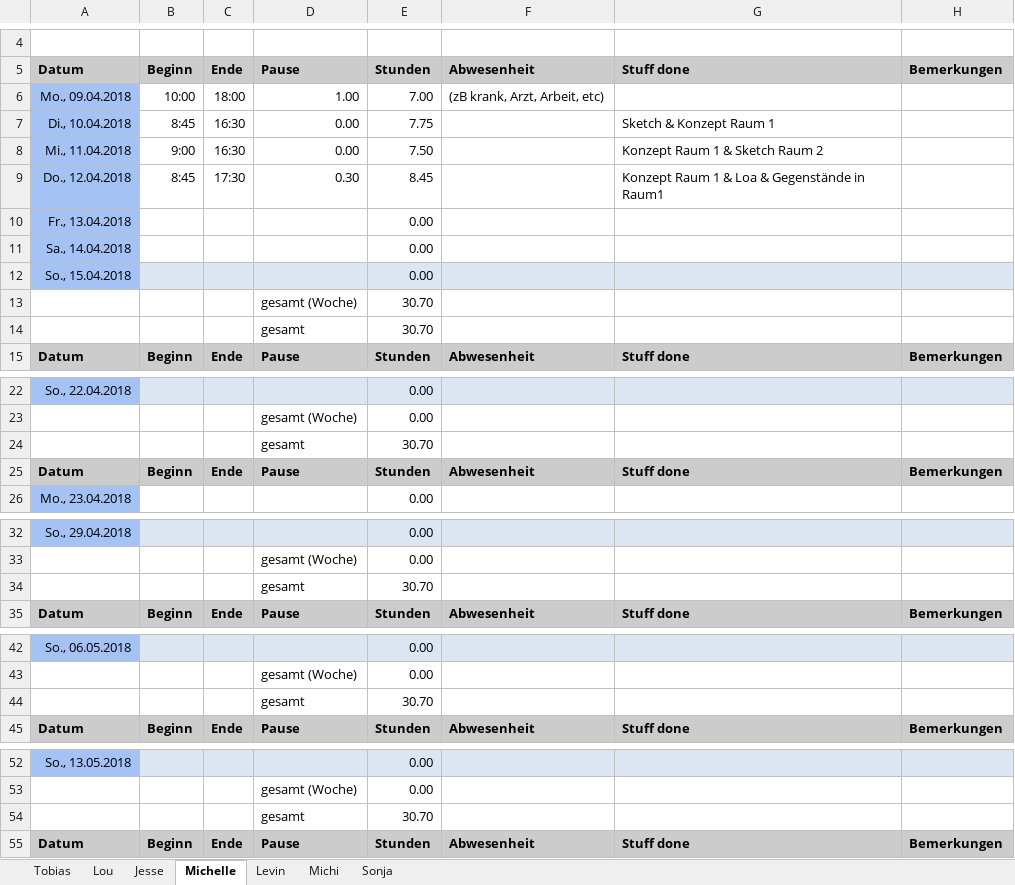
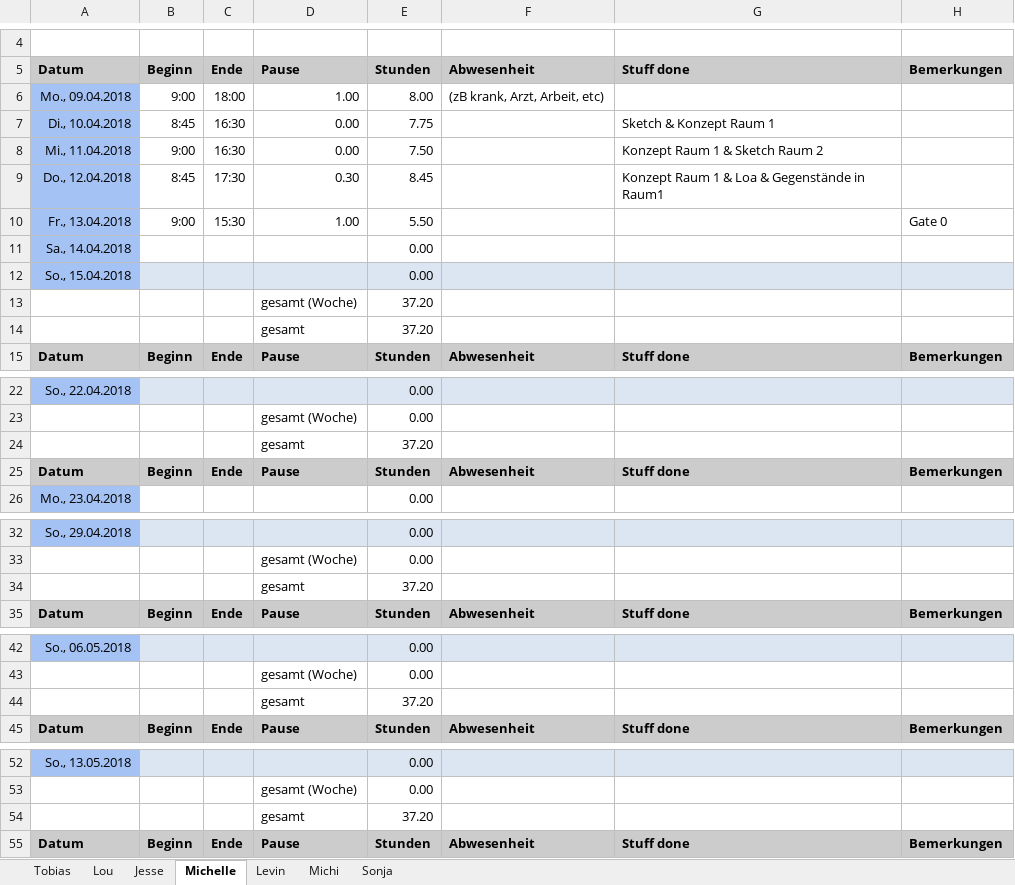
Before and after one commit to ArtjomProGrammer/Voodoo, an Excel workbook: _Organisation/Zeitplanung/Zeiterfassung Voodoo.xlsx, sheet Michelle, drawn as a sheet; only a part is shown, gaps mark what is left out; values as stored, in another font and other column widths than the file's, no borders; removed rows and columns are numbered as before the commit, all else as after; the diff covers the shown part only; the diff names each change by its address in the sheet, - before the commit and + after, or states it on an @@ line.

Commit message:
Zeiterfassung

```diff
--- a/_Organisation/Zeitplanung/Zeiterfassung Voodoo.xlsx (sheet Michelle)
+++ b/_Organisation/Zeitplanung/Zeiterfassung Voodoo.xlsx (sheet Michelle)
-B6: 10:00
+B6: 9:00
-E6: 7.00
+E6: 8.00
-row 10: Fr., 13.04.2018 |  |  |  | 0.00
+row 10: Fr., 13.04.2018 | 9:00 | 15:30 | 1.00 | 5.50 |  |  | Gate 0
-E13:E14: 30.70
+E13:E14: 37.20
-E24: 30.70
+E24: 37.20
-E34: 30.70
+E34: 37.20
-E44: 30.70
+E44: 37.20
-E54: 30.70
+E54: 37.20
```
Also changed, not shown: 13 edited cells elsewhere in this sheet.
